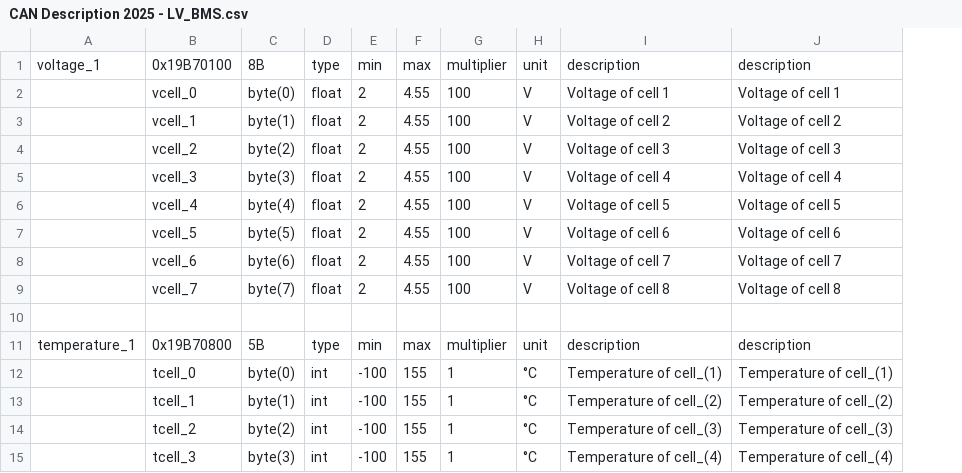
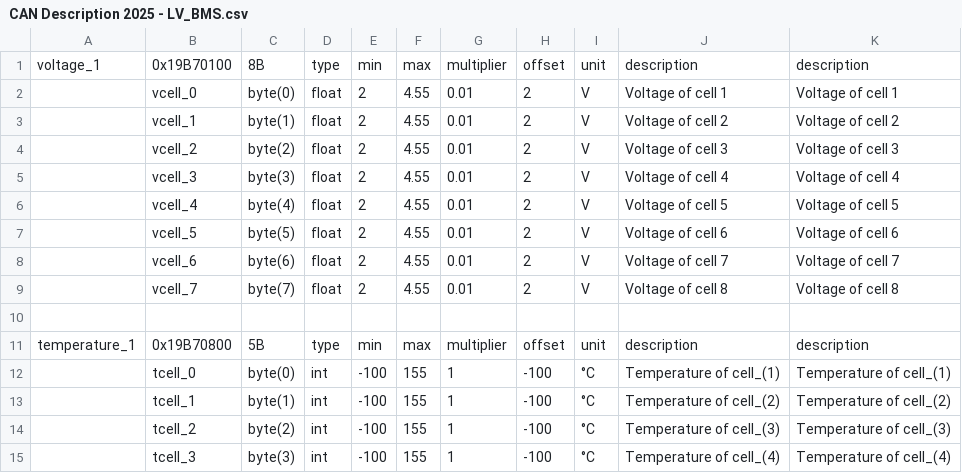
Before and after one commit to Faraoh-Back/telemetria_eracing, a CSV file: box_telemetry/Nivel_3/componentes_csv_linux/CAN Description 2025 - LV_BMS.csv, drawn as a sheet; only a part is shown; the diff names each change by its address in the sheet, - before the commit and + after, or states it on an @@ line.

```diff
--- a/box_telemetry/Nivel_3/componentes_csv_linux/CAN Description 2025 - LV_BMS.csv
+++ b/box_telemetry/Nivel_3/componentes_csv_linux/CAN Description 2025 - LV_BMS.csv
+column H, rows 1-15: offset | 2 | 2 | 2 | 2 | 2 | 2 | 2 | 2 |  | offset | -100 | -100 | -100 | -100
-G2:G9: 100
+G2:G9: 0.01
```
Also changed, not shown: box_telemetry/Nivel_3/componentes_csv_linux/CAN Description 2025 - BMS.csv, 16 other files.
